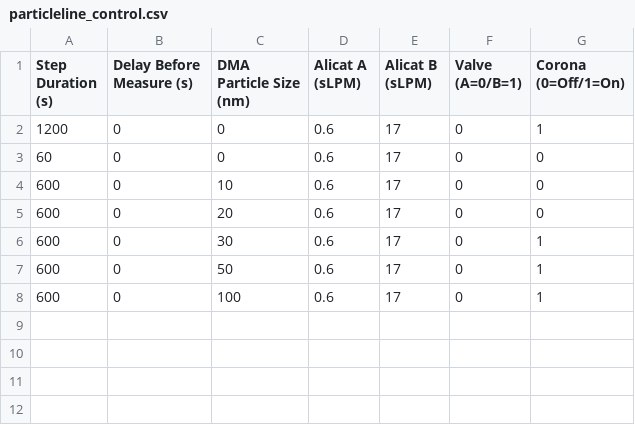
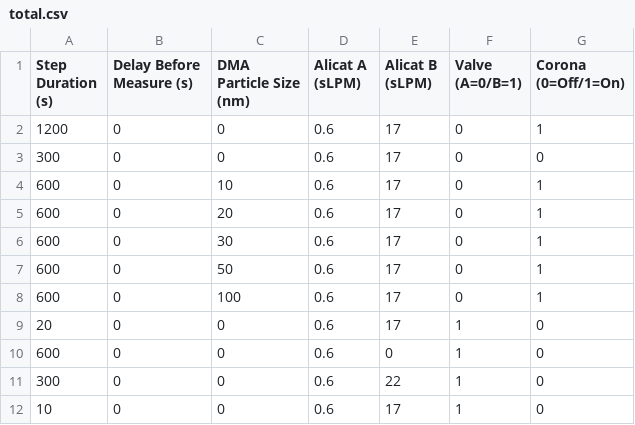
Before and after one commit to yl1Ara/macehead_controls, a CSV file: sequences/total.csv (was sequences/particleline_control.csv), drawn as a sheet.

```diff
--- a/sequences/particleline_control.csv
+++ b/sequences/total.csv
@@ -2,5 +2,5 @@ Step Duration (s),Delay Before Measure (s),DMA Particle Size (nm),Alicat A (sLPM
 1200,0,0,0.6,17,0,1
-60,0,0,0.6,17,0,0
-600,0,10,0.6,17,0,0
-600,0,20,0.6,17,0,0
+300,0,0,0.6,17,0,0
+600,0,10,0.6,17,0,1
+600,0,20,0.6,17,0,1
 600,0,30,0.6,17,0,1
@@ -8 +8,5 @@ Step Duration (s),Delay Before Measure (s),DMA Particle Size (nm),Alicat A (sLPM
 600,0,100,0.6,17,0,1
+20,0,0,0.6,17,1,0
+600,0,0,0.6,0,1,0
+300,0,0,0.6,22,1,0
+10,0,0,0.6,17,1,0
```
Also changed, not shown: 6 other files.
